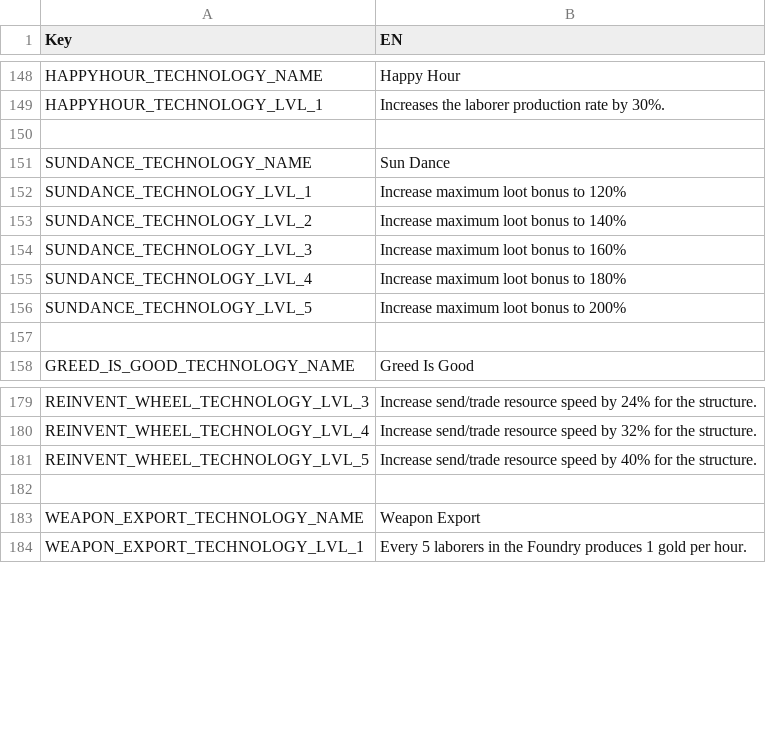
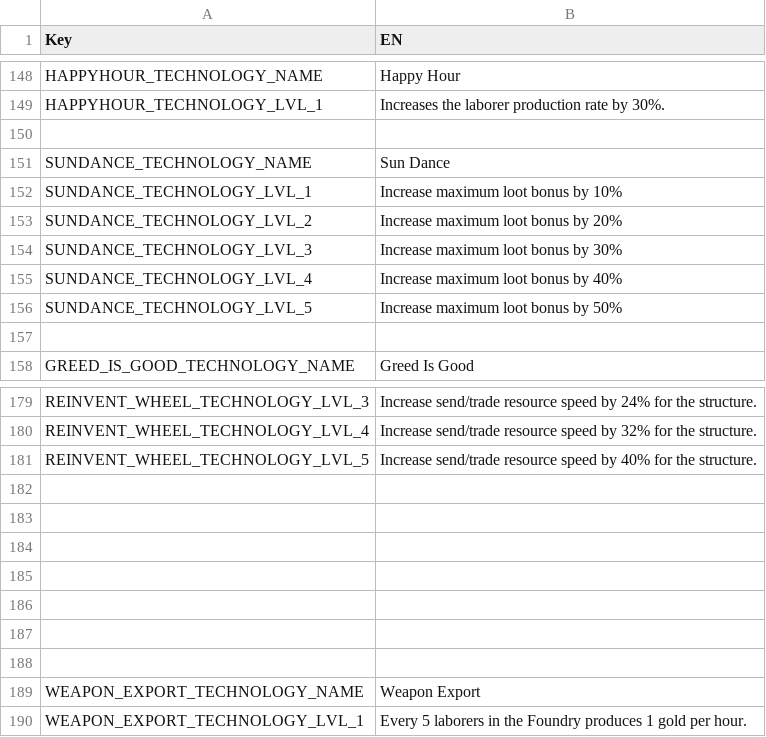
Before and after one commit to giulianob/tribalhero, a CSV file: conf/csv/lang.technologys.csv, drawn as a sheet; only a part is shown, gaps mark what is left out.

```diff
--- a/conf/csv/lang.technologys.csv
+++ b/conf/csv/lang.technologys.csv
@@ -151,7 +151,7 @@ HAPPYHOUR_TECHNOLOGY_LVL_1,Increases the laborer production rate by 30%.
 SUNDANCE_TECHNOLOGY_NAME,Sun Dance
-SUNDANCE_TECHNOLOGY_LVL_1,Increase maximum loot bonus to 120%
-SUNDANCE_TECHNOLOGY_LVL_2,Increase maximum loot bonus to 140%
-SUNDANCE_TECHNOLOGY_LVL_3,Increase maximum loot bonus to 160%
-SUNDANCE_TECHNOLOGY_LVL_4,Increase maximum loot bonus to 180%
-SUNDANCE_TECHNOLOGY_LVL_5,Increase maximum loot bonus to 200%
+SUNDANCE_TECHNOLOGY_LVL_1,Increase maximum loot bonus by 10%
+SUNDANCE_TECHNOLOGY_LVL_2,Increase maximum loot bonus by 20%
+SUNDANCE_TECHNOLOGY_LVL_3,Increase maximum loot bonus by 30%
+SUNDANCE_TECHNOLOGY_LVL_4,Increase maximum loot bonus by 40%
+SUNDANCE_TECHNOLOGY_LVL_5,Increase maximum loot bonus by 50%
 ,
@@ -181,2 +181,8 @@ REINVENT_WHEEL_TECHNOLOGY_LVL_4,Increase send/trade resource speed by 32% for th
 REINVENT_WHEEL_TECHNOLOGY_LVL_5,Increase send/trade resource speed by 40% for the structure.
+,
+,
+,
+,
+,
+,
 ,
```
Also changed, not shown: conf/csv/action.csv, conf/csv/lang.structures.csv, 5 other files.
